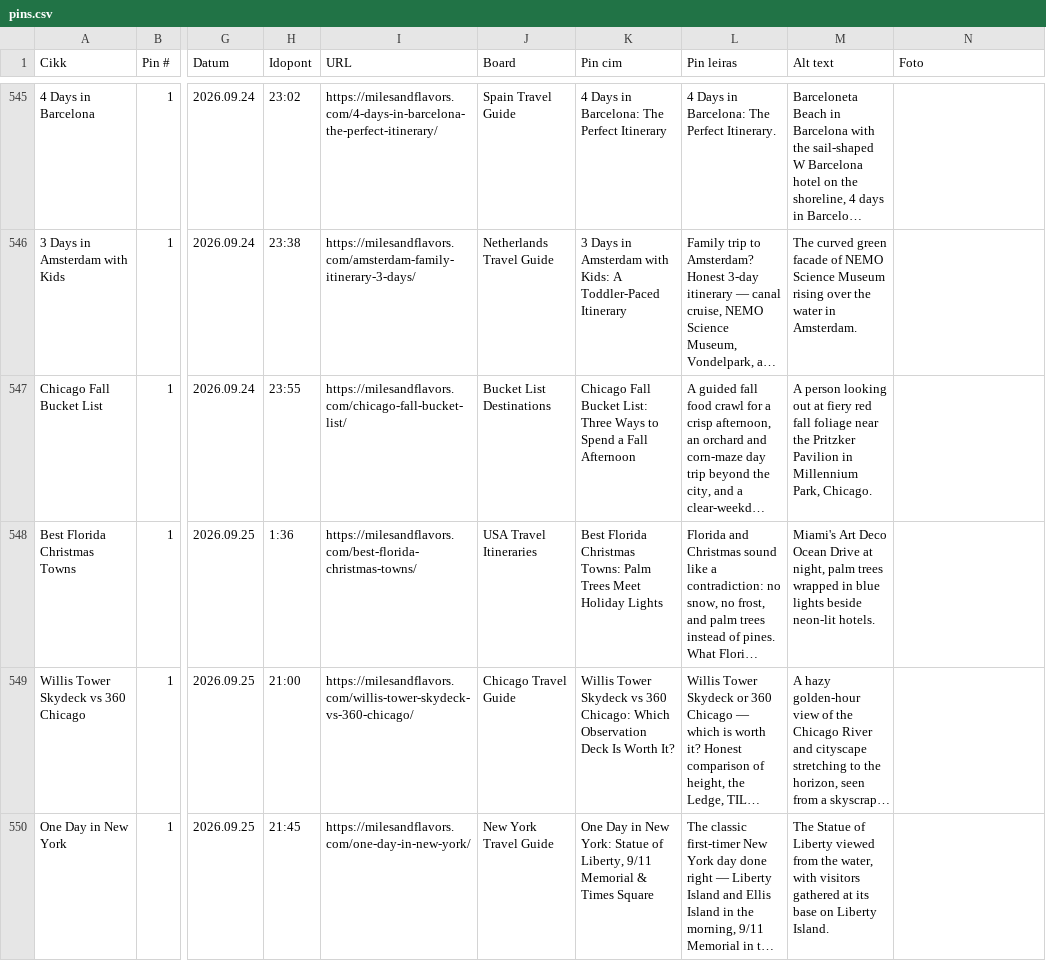
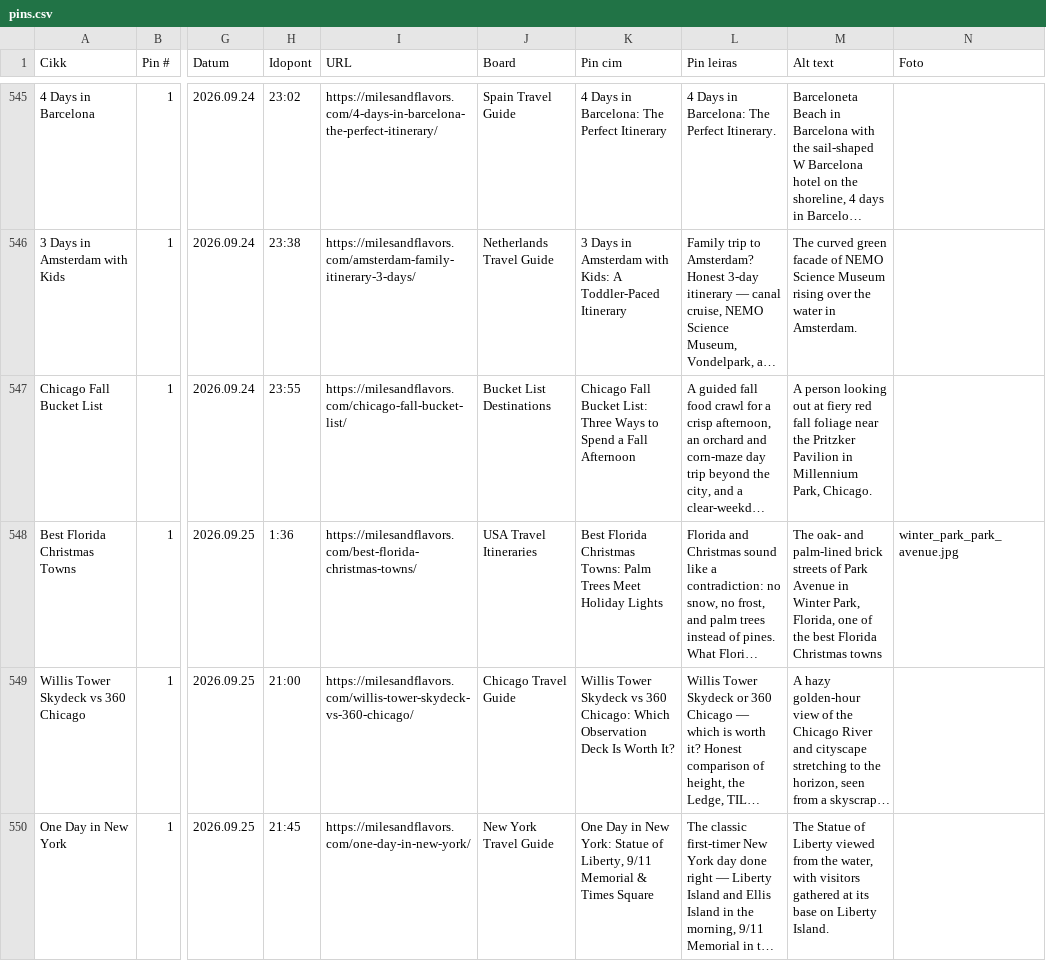
Before and after one commit to milesandflavors/pinfactory, a CSV file: pins.csv, drawn as a sheet; only a part is shown, gaps mark what is left out; long unchanged cells end in …; the diff names each change by its address in the sheet, - before the commit and + after, or states it on an @@ line.

```diff
--- a/pins.csv
+++ b/pins.csv
-M548 (Alt text): Miami's Art Deco Ocean Drive at night, palm trees wrapped in blue lights beside neon-lit hotels.
+M548 (Alt text): The oak- and palm-lined brick streets of Park Avenue in Winter Park, Florida, one of the best Florida Christmas towns
-N548 (Foto): (empty)
+N548 (Foto): winter_park_park_avenue.jpg
```
Also changed, not shown: 1 other file.
